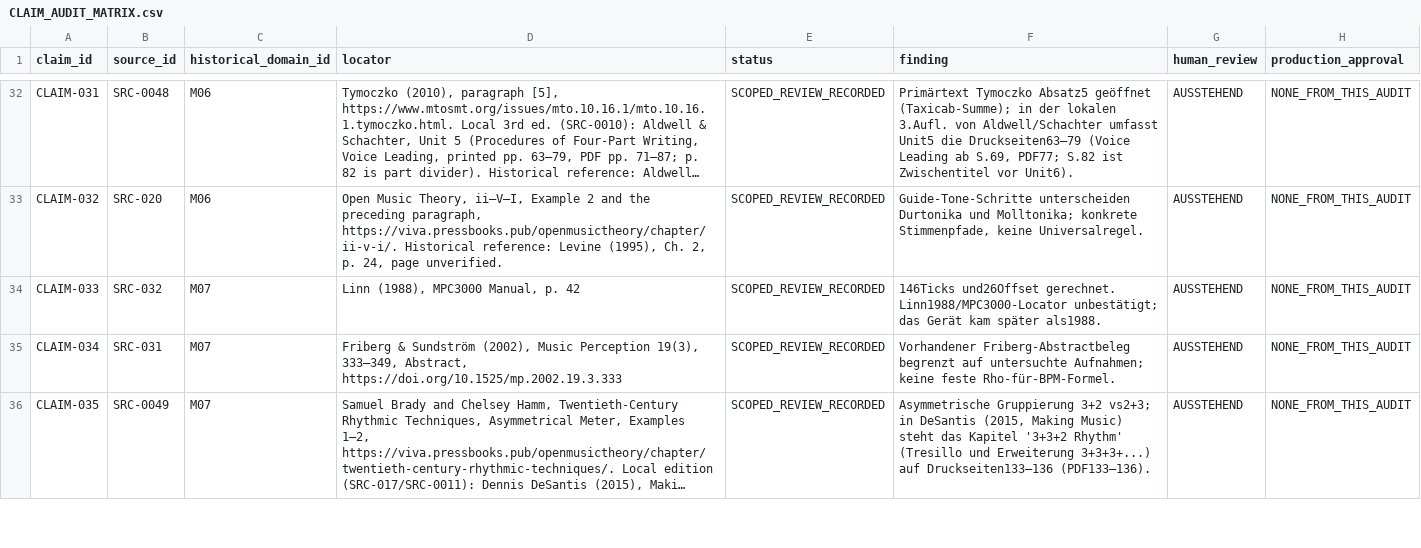
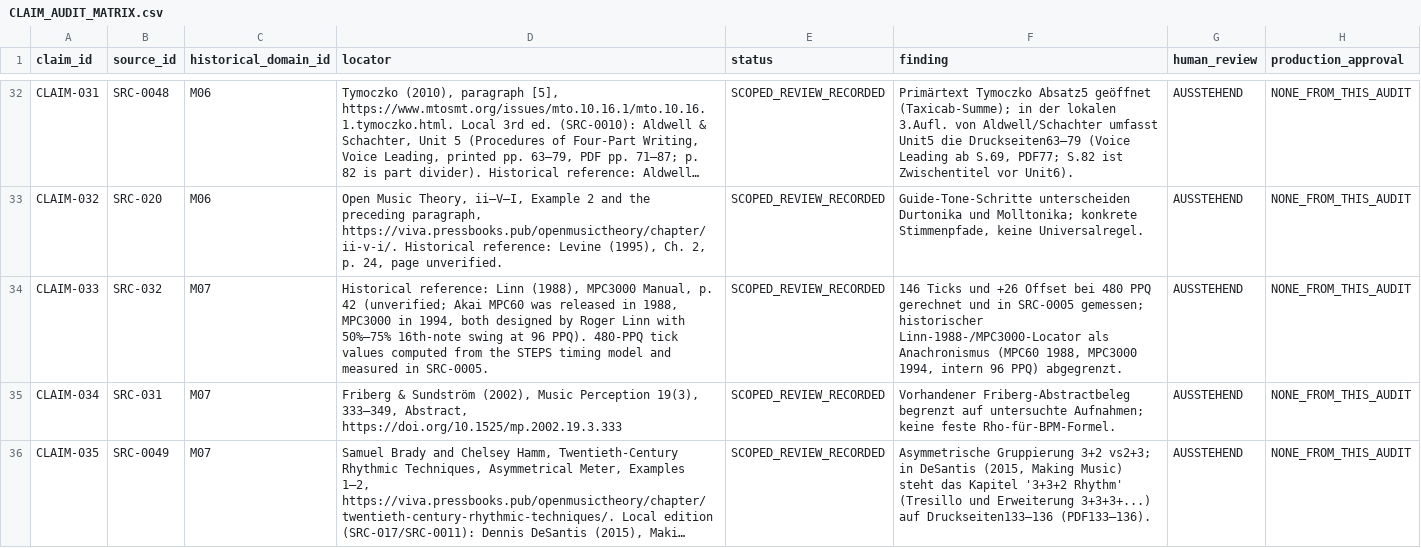
Before and after one commit to n05a-design/steps, a CSV file: knowledge/sources/CLAIM_AUDIT_MATRIX.csv, drawn as a sheet; only a part is shown, gaps mark what is left out; long unchanged cells end in …; the diff names each change by its address in the sheet, - before the commit and + after, or states it on an @@ line.

Commit message:
docs(sources): Kläre Quellenmetadaten (W01–W03), 30 PDF-Extrakte der Klassen A–D und CLAIM-033

```diff
--- a/knowledge/sources/CLAIM_AUDIT_MATRIX.csv
+++ b/knowledge/sources/CLAIM_AUDIT_MATRIX.csv
-D34 (locator): Linn (1988), MPC3000 Manual, p. 42
+D34 (locator): Historical reference: Linn (1988), MPC3000 Manual, p. 42 (unverified; Akai MPC60 was released in 1988, MPC3000 in 1994, both designed by Roger Linn with 50%–75% 16th-note swing at 96 PPQ). 480-PPQ tick values computed from the STEPS timing model and measured in SRC-0005.
-F34 (finding): 146Ticks und26Offset gerechnet. Linn1988/MPC3000-Locator unbestätigt; das Gerät kam später als1988.
+F34 (finding): 146 Ticks und +26 Offset bei 480 PPQ gerechnet und in SRC-0005 gemessen; historischer Linn-1988-/MPC3000-Locator als Anachronismus (MPC60 1988, MPC3000 1994, intern 96 PPQ) abgegrenzt.
```
Also changed, not shown: knowledge/sources/MUSIC_SOURCE_CLAIM_REGISTER.csv, 4 other files.
